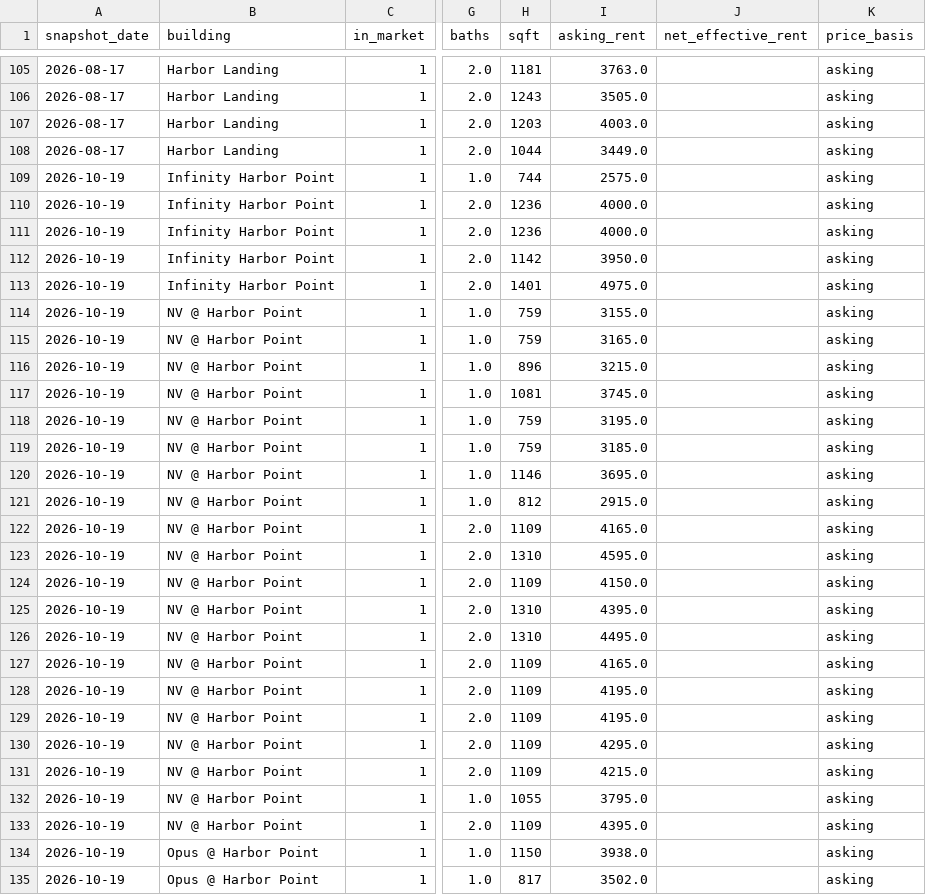
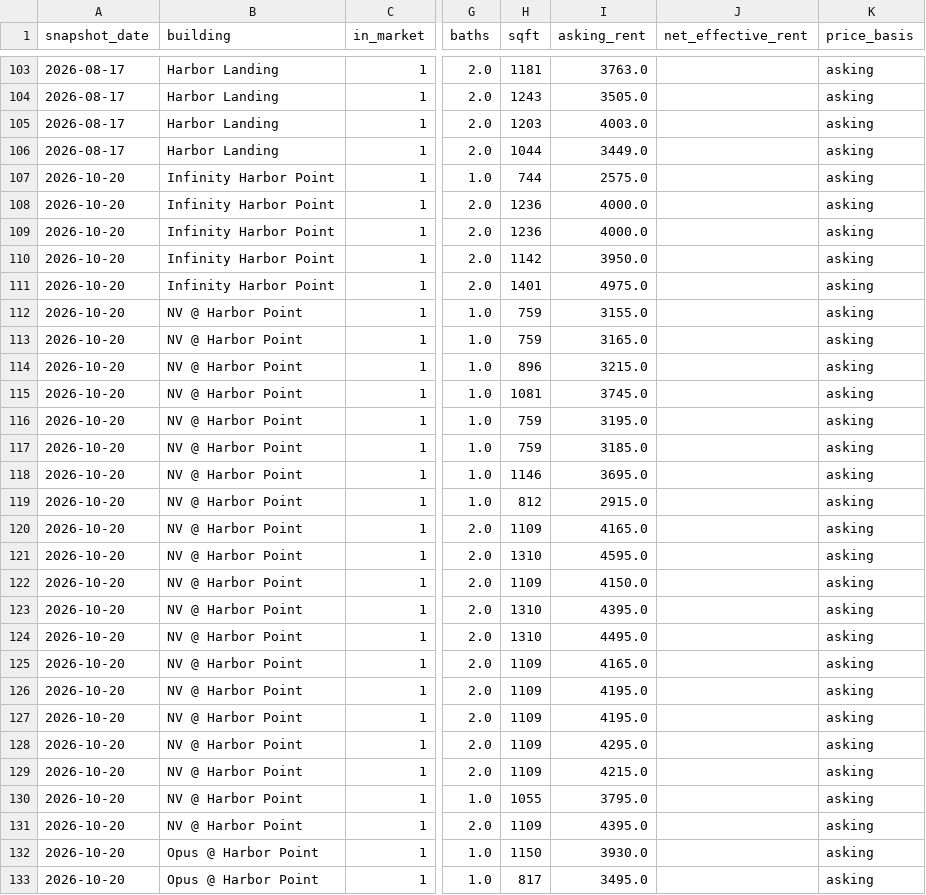
Before and after one commit to akski87/market-monitor, a CSV file: markets/stamford/data/exports/units_latest.csv, drawn as a sheet; only a part is shown, gaps mark what is left out; addresses are those after the commit; the diff covers the shown part only; the diff names each change by its address in the sheet, - before the commit and + after, or states it on an @@ line.

```diff
--- a/markets/stamford/data/exports/units_latest.csv
+++ b/markets/stamford/data/exports/units_latest.csv
-A107:A133 (snapshot_date): 2026-10-19
+A107:A133 (snapshot_date): 2026-10-20
-I132 (asking_rent): 3938.0
+I132 (asking_rent): 3930.0
-I133 (asking_rent): 3502.0
+I133 (asking_rent): 3495.0
```
Also changed, not shown: 3 removed rows and 101 edited cells elsewhere in this file, markets/stamford/data/exports/survey_latest.csv, markets/stamford/data/exports/timeseries.csv, 21 other files.
